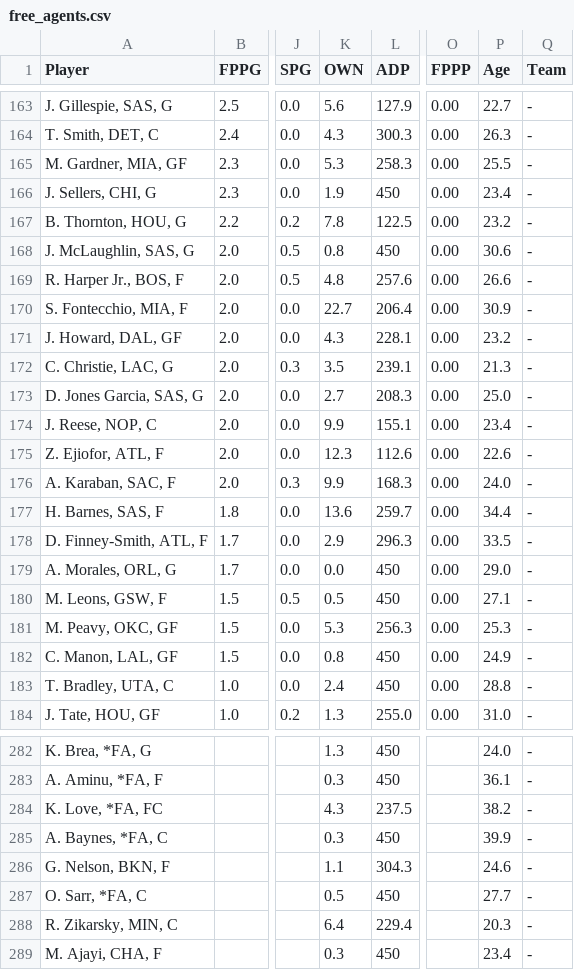
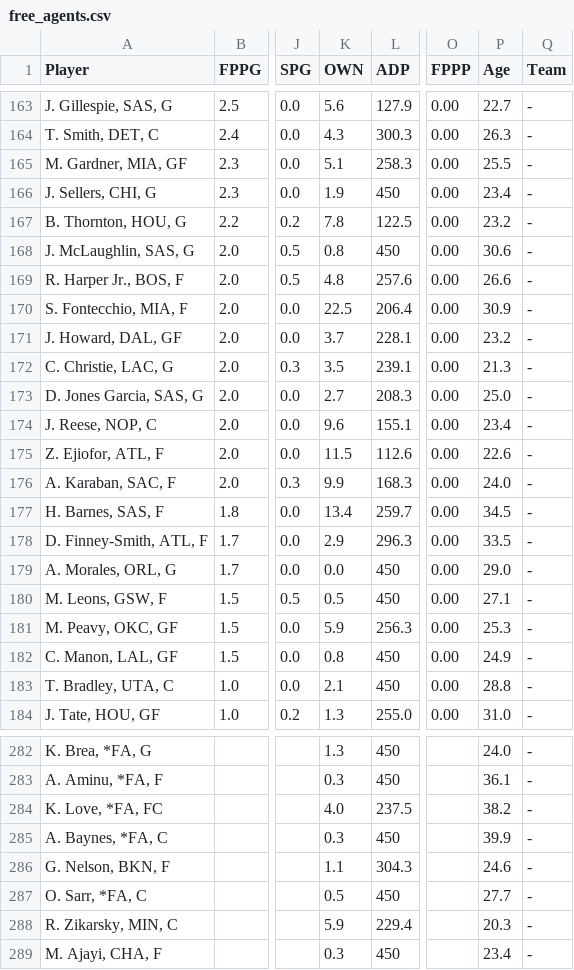
Before and after one commit to fedecast/SandC_draft, a CSV file: data/free_agents.csv, drawn as a sheet; only a part is shown, gaps mark what is left out; the diff covers the shown part only; the diff names each change by its address in the sheet, - before the commit and + after, or states it on an @@ line.

```diff
--- a/data/free_agents.csv
+++ b/data/free_agents.csv
-K165 (OWN): 5.3
+K165 (OWN): 5.1
-K170 (OWN): 22.7
+K170 (OWN): 22.5
-K171 (OWN): 4.3
+K171 (OWN): 3.7
-K174 (OWN): 9.9
+K174 (OWN): 9.6
-K175 (OWN): 12.3
+K175 (OWN): 11.5
-K177 (OWN): 13.6
+K177 (OWN): 13.4
-P177 (Age): 34.4
+P177 (Age): 34.5
-K181 (OWN): 5.3
+K181 (OWN): 5.9
-K183 (OWN): 2.4
+K183 (OWN): 2.1
-K284 (OWN): 4.3
+K284 (OWN): 4.0
-K288 (OWN): 6.4
+K288 (OWN): 5.9
```
Also changed, not shown: 1 added row, 1 removed row and 151 edited cells elsewhere in this file, 4 other files.
